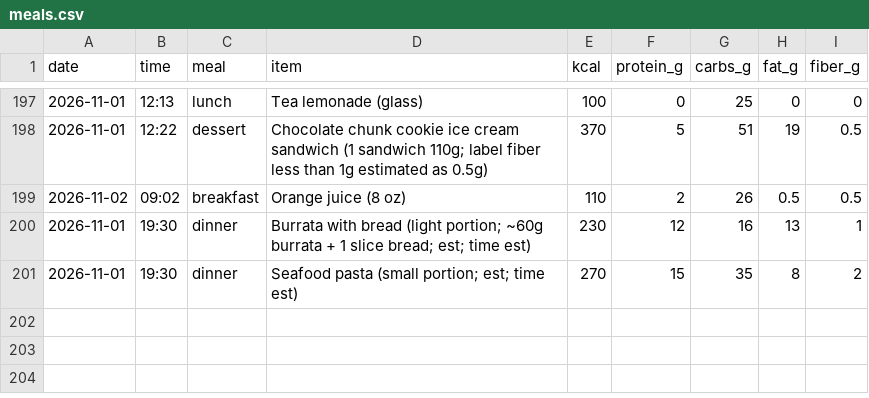
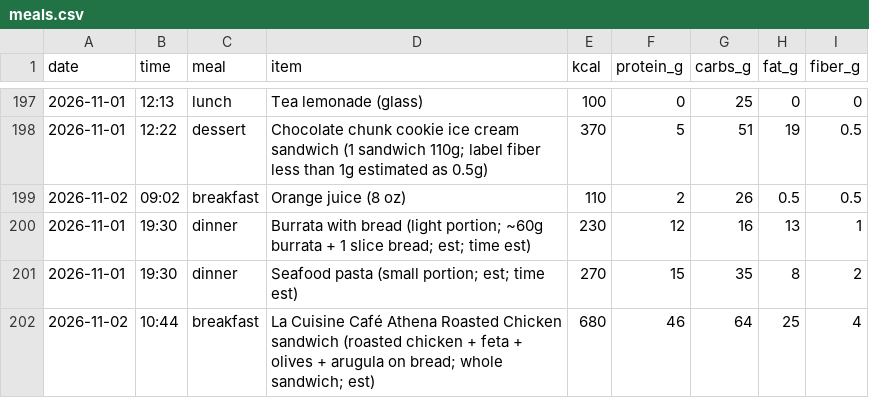
Before and after one commit to pondorasti/alexandru, a CSV file: apps/macro/content/meals.csv, drawn as a sheet; only a part is shown, gaps mark what is left out; the diff names each change by its address in the sheet, - before the commit and + after, or states it on an @@ line.

```diff
--- a/apps/macro/content/meals.csv
+++ b/apps/macro/content/meals.csv
+row 202: 2026-11-02 | 10:44 | breakfast | La Cuisine Café Athena Roasted Chicken sandwich (roasted chicken + feta + olives + arugula on bread; whole sandwich; est) | 680 | 46 | 64 | 25 | 4
```
